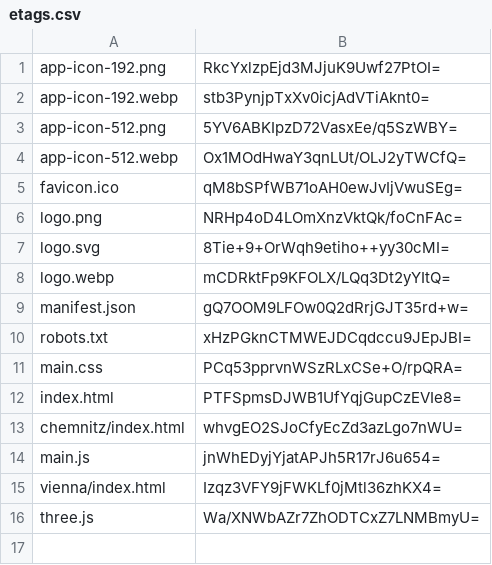
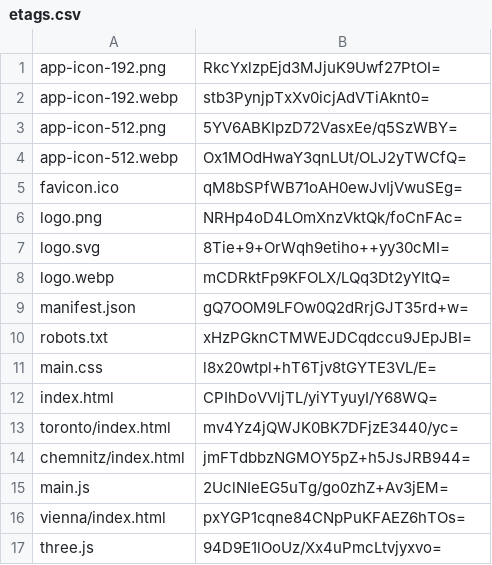
Before and after one commit to artificialmuseum/artificialmuseum.com, a CSV file: docs/etags.csv, drawn as a sheet.

```diff
--- a/docs/etags.csv
+++ b/docs/etags.csv
@@ -10,7 +10,8 @@ manifest.json,gQ7OOM9LFOw0Q2dRrjGJT35rd+w=
 robots.txt,xHzPGknCTMWEJDCqdccu9JEpJBI=
-main.css,PCq53pprvnWSzRLxCSe+O/rpQRA=
-index.html,PTFSpmsDJWB1UfYqjGupCzEVIe8=
-chemnitz/index.html,whvgEO2SJoCfyEcZd3azLgo7nWU=
-main.js,jnWhEDyjYjatAPJh5R17rJ6u654=
-vienna/index.html,Izqz3VFY9jFWKLf0jMtl36zhKX4=
-three.js,Wa/XNWbAZr7ZhODTCxZ7LNMBmyU=
+main.css,l8x20wtpl+hT6Tjv8tGYTE3VL/E=
+index.html,CPIhDoVVljTL/yiYTyuyI/Y68WQ=
+toronto/index.html,mv4Yz4jQWJK0BK7DFjzE3440/yc=
+chemnitz/index.html,jmFTdbbzNGMOY5pZ+h5JsJRB944=
+main.js,2UclNIeEG5uTg/go0zhZ+Av3jEM=
+vienna/index.html,pxYGP1cqne84CNpPuKFAEZ6hTOs=
+three.js,94D9E1lOoUz/Xx4uPmcLtvjyxvo=
```
Also changed, not shown: 14 other files.
